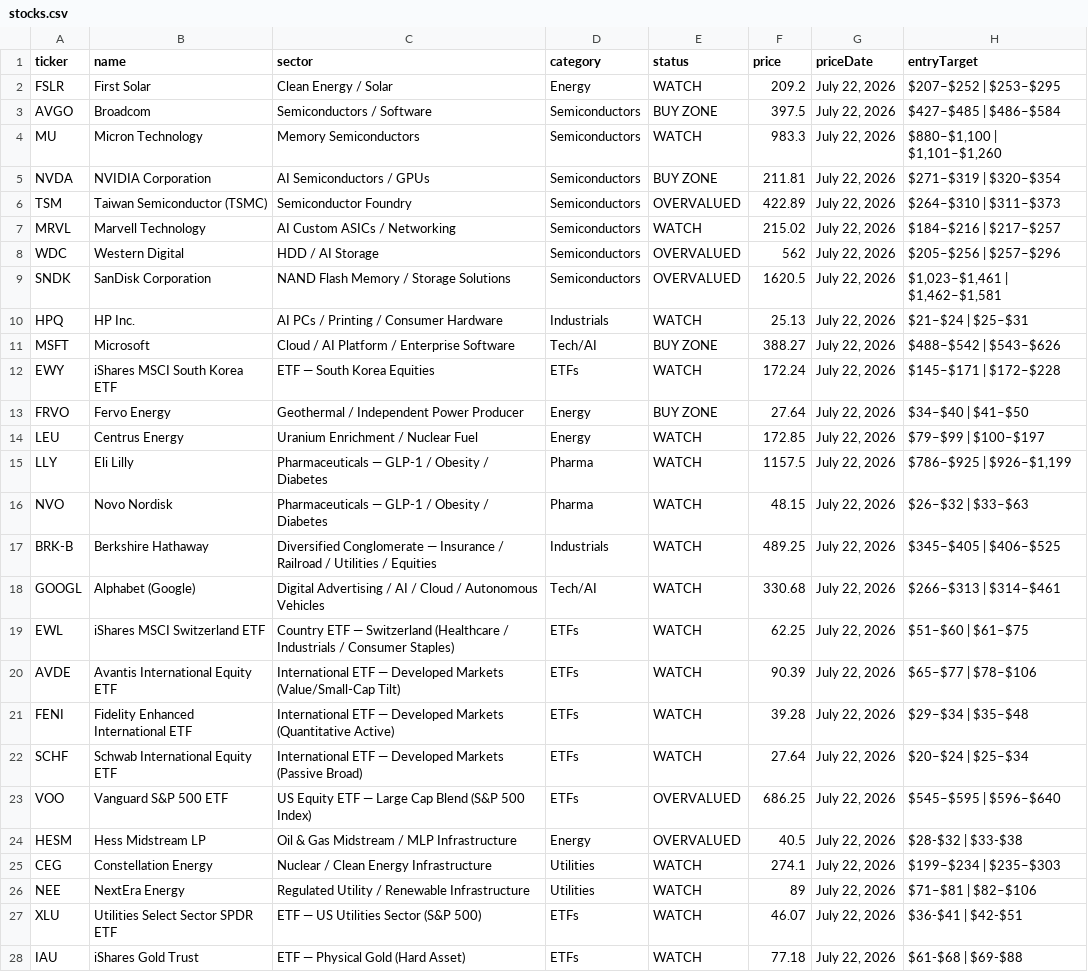
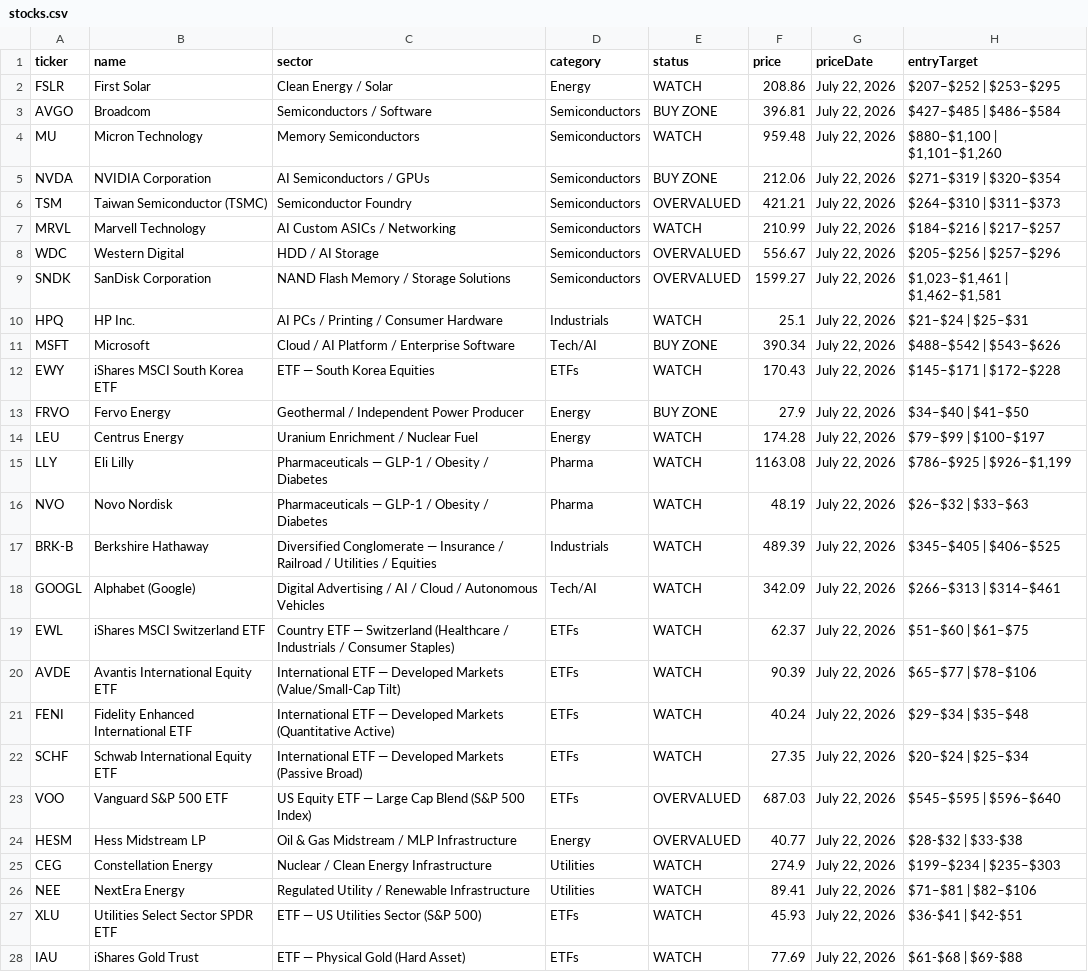
Before and after one commit to PVega007/stock-dashboard, a CSV file: stocks.csv, drawn as a sheet; only a part is shown; the diff covers the shown part only; the diff names each change by its address in the sheet, - before the commit and + after, or states it on an @@ line.

```diff
--- a/stocks.csv
+++ b/stocks.csv
-F2 (price): 209.2
+F2 (price): 208.86
-F3 (price): 397.5
+F3 (price): 396.81
-F4 (price): 983.3
+F4 (price): 959.48
-F5 (price): 211.81
+F5 (price): 212.06
-F6 (price): 422.89
+F6 (price): 421.21
-F7 (price): 215.02
+F7 (price): 210.99
-F8 (price): 562
+F8 (price): 556.67
-F9 (price): 1620.5
+F9 (price): 1599.27
-F10 (price): 25.13
+F10 (price): 25.1
-F11 (price): 388.27
+F11 (price): 390.34
-F12 (price): 172.24
+F12 (price): 170.43
-F13 (price): 27.64
+F13 (price): 27.9
-F14 (price): 172.85
+F14 (price): 174.28
-F15 (price): 1157.5
+F15 (price): 1163.08
-F16 (price): 48.15
+F16 (price): 48.19
-F17 (price): 489.25
+F17 (price): 489.39
-F18 (price): 330.68
+F18 (price): 342.09
-F19 (price): 62.25
+F19 (price): 62.37
-F21 (price): 39.28
+F21 (price): 40.24
-F22 (price): 27.64
+F22 (price): 27.35
-F23 (price): 686.25
+F23 (price): 687.03
-F24 (price): 40.5
+F24 (price): 40.77
-F25 (price): 274.1
+F25 (price): 274.9
-F26 (price): 89
+F26 (price): 89.41
-F27 (price): 46.07
+F27 (price): 45.93
-F28 (price): 77.18
+F28 (price): 77.69
```
Also changed, not shown: 9 edited cells elsewhere in this file, 4 other files.
